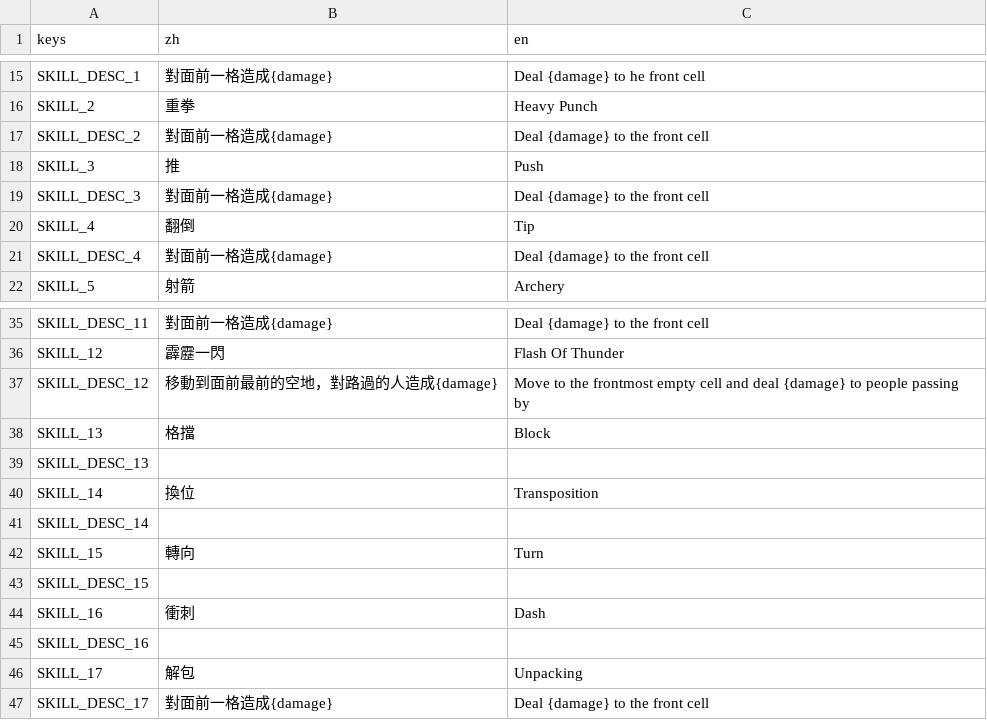
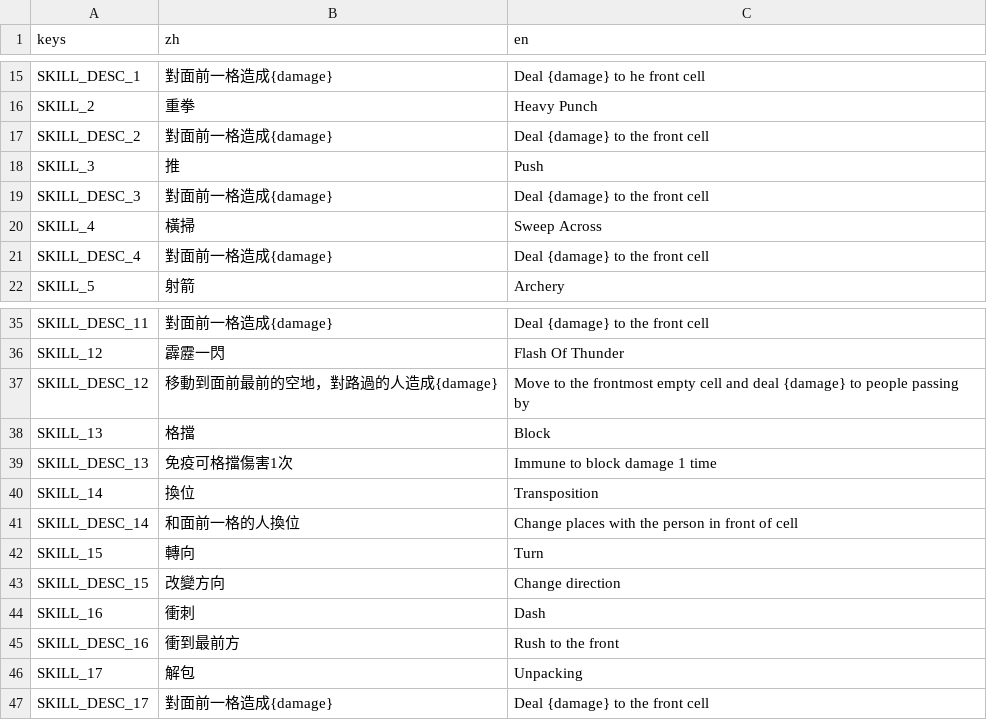
Before and after one commit to 838116504/GameOff2024, a CSV file: asset/tr/skill.csv, drawn as a sheet; only a part is shown, gaps mark what is left out.

```diff
--- a/asset/tr/skill.csv
+++ b/asset/tr/skill.csv
@@ -19,3 +19,3 @@ SKILL_3,推,Push
 SKILL_DESC_3,對面前一格造成{damage},Deal {damage} to the front cell
-SKILL_4,翻倒,Tip
+SKILL_4,橫掃,Sweep Across
 SKILL_DESC_4,對面前一格造成{damage},Deal {damage} to the front cell
@@ -38,9 +38,9 @@ SKILL_DESC_12,移動到面前最前的空地，對路過的人造成{damage},Mov
 SKILL_13,格擋,Block
-SKILL_DESC_13,,
+SKILL_DESC_13,免疫可格擋傷害1次,Immune to block damage 1 time
 SKILL_14,換位,Transposition
-SKILL_DESC_14,,
+SKILL_DESC_14,和面前一格的人換位,Change places with the person in front of cell
 SKILL_15,轉向,Turn
-SKILL_DESC_15,,
+SKILL_DESC_15,改變方向,Change direction
 SKILL_16,衝刺,Dash
-SKILL_DESC_16,,
+SKILL_DESC_16,衝到最前方,Rush to the front
 SKILL_17,解包,Unpacking
```
Also changed, not shown: asset/tr/level_scene.csv, 29 other files.
